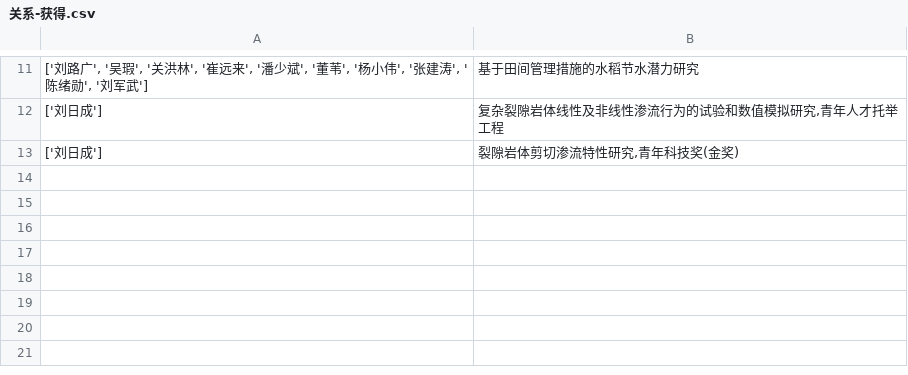
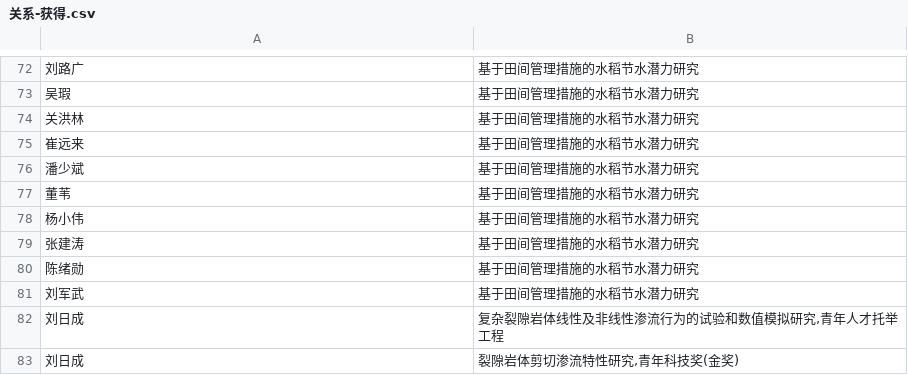
Before and after one commit to AcerousKylin/AcerousKylin-s-Doc, a CSV file: 数据源/关系-获得.csv, drawn as a sheet; only a part is shown, gaps mark what is left out; the diff covers the shown part only.

```diff
--- a/数据源/关系-获得.csv
+++ b/数据源/关系-获得.csv
@@ -11,3 +72,12 @@
-"['刘路广', '吴瑕', '关洪林', '崔远来', '潘少斌', '董苇', '杨小伟', '张建涛', '陈绪勋', '刘军武']",基于田间管理措施的水稻节水潜力研究
-['刘日成'],"复杂裂隙岩体线性及非线性渗流行为的试验和数值模拟研究,青年人才托举工程"
-['刘日成'],"裂隙岩体剪切渗流特性研究,青年科技奖(金奖)"
+刘路广,基于田间管理措施的水稻节水潜力研究
+吴瑕,基于田间管理措施的水稻节水潜力研究
+关洪林,基于田间管理措施的水稻节水潜力研究
+崔远来,基于田间管理措施的水稻节水潜力研究
+潘少斌,基于田间管理措施的水稻节水潜力研究
+董苇,基于田间管理措施的水稻节水潜力研究
+杨小伟,基于田间管理措施的水稻节水潜力研究
+张建涛,基于田间管理措施的水稻节水潜力研究
+陈绪勋,基于田间管理措施的水稻节水潜力研究
+刘军武,基于田间管理措施的水稻节水潜力研究
+刘日成,"复杂裂隙岩体线性及非线性渗流行为的试验和数值模拟研究,青年人才托举工程"
+刘日成,"裂隙岩体剪切渗流特性研究,青年科技奖(金奖)"
```
Also changed, not shown: 62 added rows, 1 removed row and 9 edited cells elsewhere in this file, 数据源/关系-编著.csv, 2 other files.
